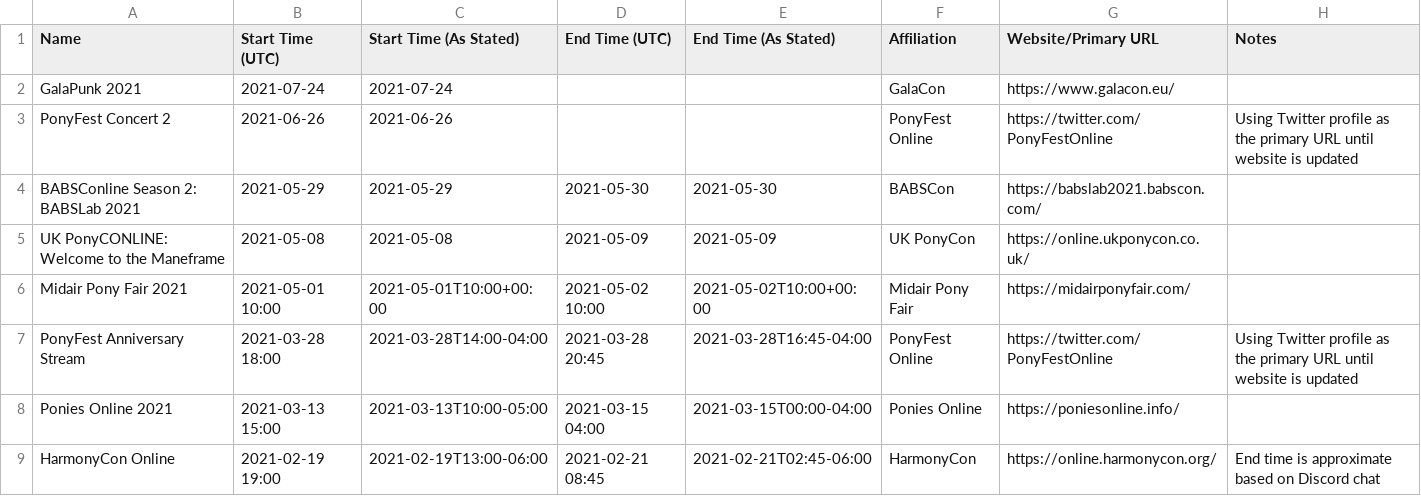
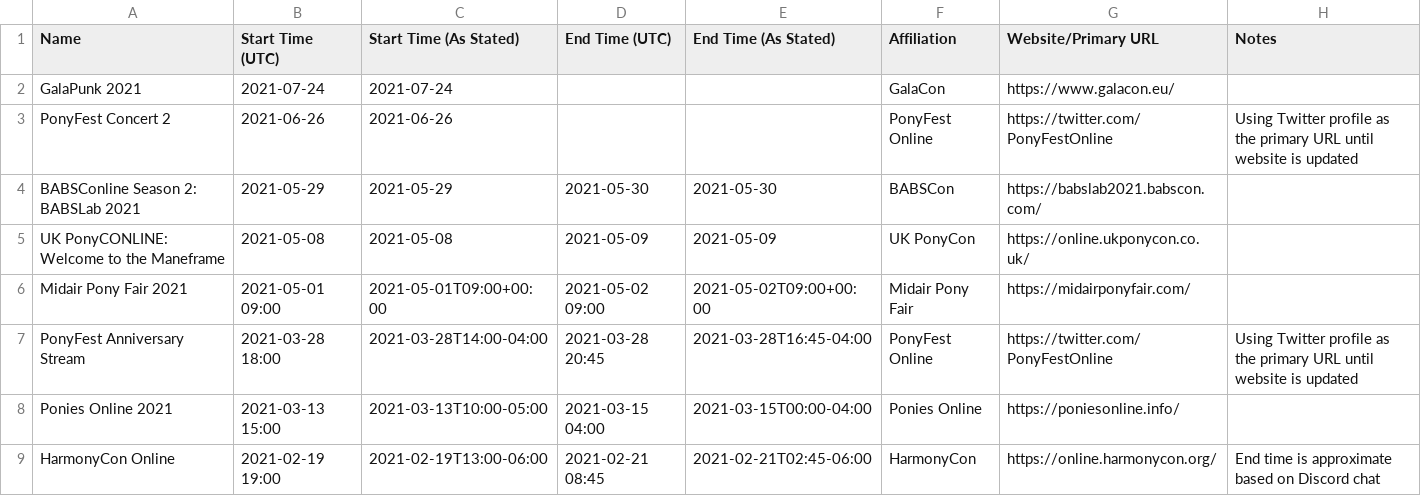
Before and after one commit to jack126guy/online-pony-events-covid-19, a CSV file: Events.csv, drawn as a sheet; only a part is shown.

Commit message:
Update times for Midair Pony Fair 2021

```diff
--- a/Events.csv
+++ b/Events.csv
@@ -5,3 +5,3 @@ BABSConline Season 2: BABSLab 2021,2021-05-29,2021-05-29,2021-05-30,2021-05-30,B
 UK PonyCONLINE: Welcome to the Maneframe,2021-05-08,2021-05-08,2021-05-09,2021-05-09,UK PonyCon,https://online.ukponycon.co.uk/,
-Midair Pony Fair 2021,2021-05-01 10:00,2021-05-01T10:00+00:00,2021-05-02 10:00,2021-05-02T10:00+00:00,Midair Pony Fair,https://midairponyfair.com/,
+Midair Pony Fair 2021,2021-05-01 09:00,2021-05-01T09:00+00:00,2021-05-02 09:00,2021-05-02T09:00+00:00,Midair Pony Fair,https://midairponyfair.com/,
 PonyFest Anniversary Stream,2021-03-28 18:00,2021-03-28T14:00-04:00,2021-03-28 20:45,2021-03-28T16:45-04:00,PonyFest Online,https://twitter.com/PonyFestOnline,Using Twitter profile as the primary URL until website is updated
```
